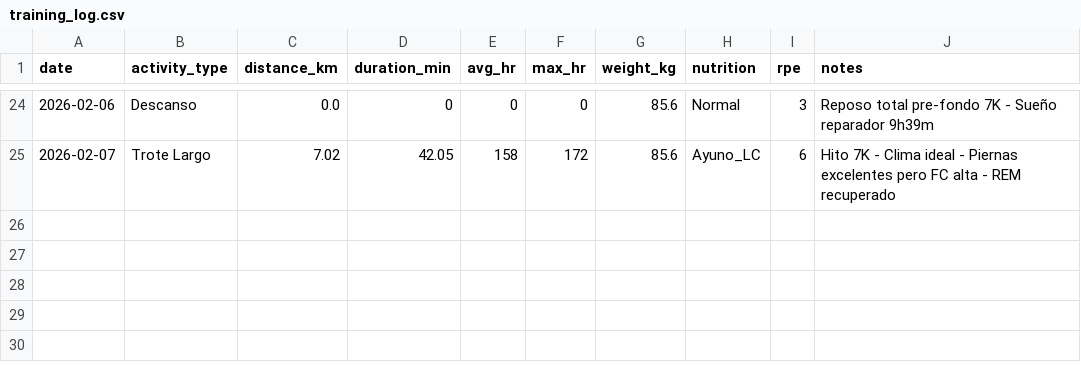
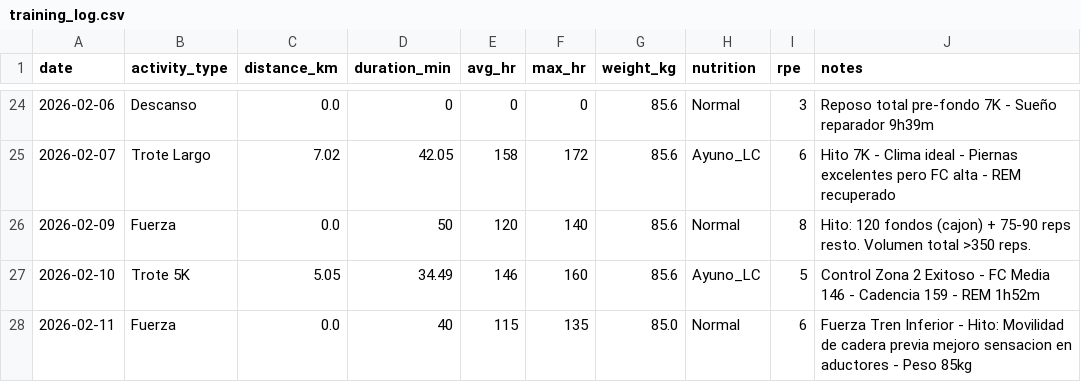
Before and after one commit to alexballera/zepp-health-analysis, a CSV file: data/raw/training_log.csv, drawn as a sheet; only a part is shown, gaps mark what is left out.

Commit message:
Add training log entries for February 9-11, 2026, detailing workout achievements and recovery notes

```diff
--- a/data/raw/training_log.csv
+++ b/data/raw/training_log.csv
@@ -25 +25,4 @@ date,activity_type,distance_km,duration_min,avg_hr,max_hr,weight_kg,nutrition,rp
 2026-02-07,Trote Largo,7.02,42.05,158,172,85.6,Ayuno_LC,6,Hito 7K - Clima ideal - Piernas excelentes pero FC alta - REM recuperado
+2026-02-09,Fuerza,0.0,50,120,140,85.6,Normal,8,Hito: 120 fondos (cajon) + 75-90 reps resto. Volumen total >350 reps.
+2026-02-10,Trote 5K,5.05,34.49,146,160,85.6,Ayuno_LC,5,Control Zona 2 Exitoso - FC Media 146 - Cadencia 159 - REM 1h52m
+2026-02-11,Fuerza,0.0,40,115,135,85.0,Normal,6,Fuerza Tren Inferior - Hito: Movilidad de cadera previa mejoro sensacion en aductores - Peso 85kg
```
